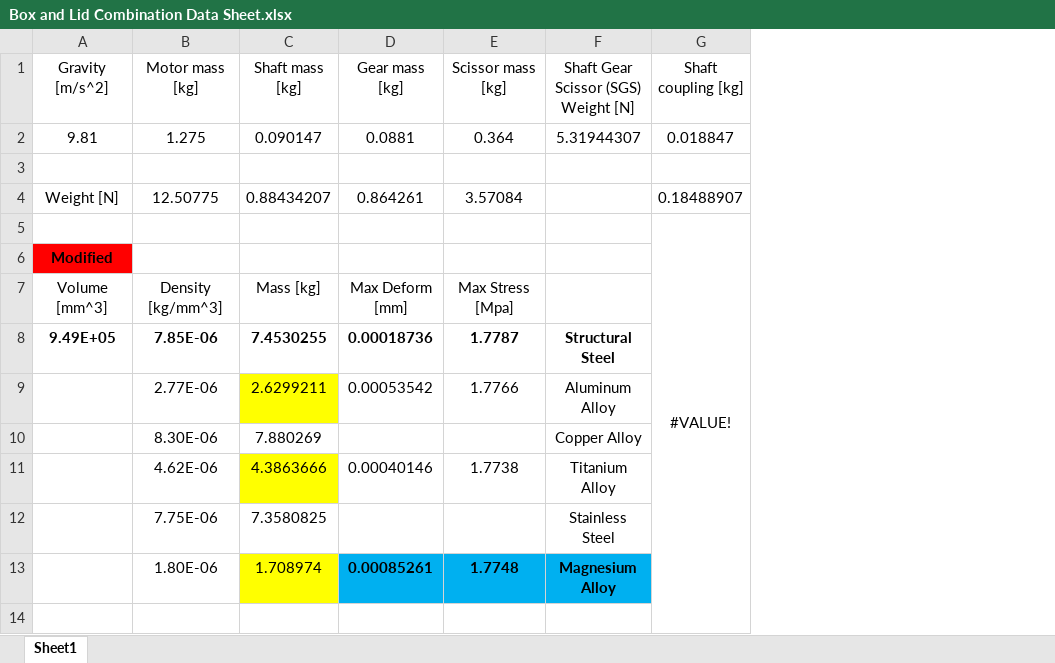
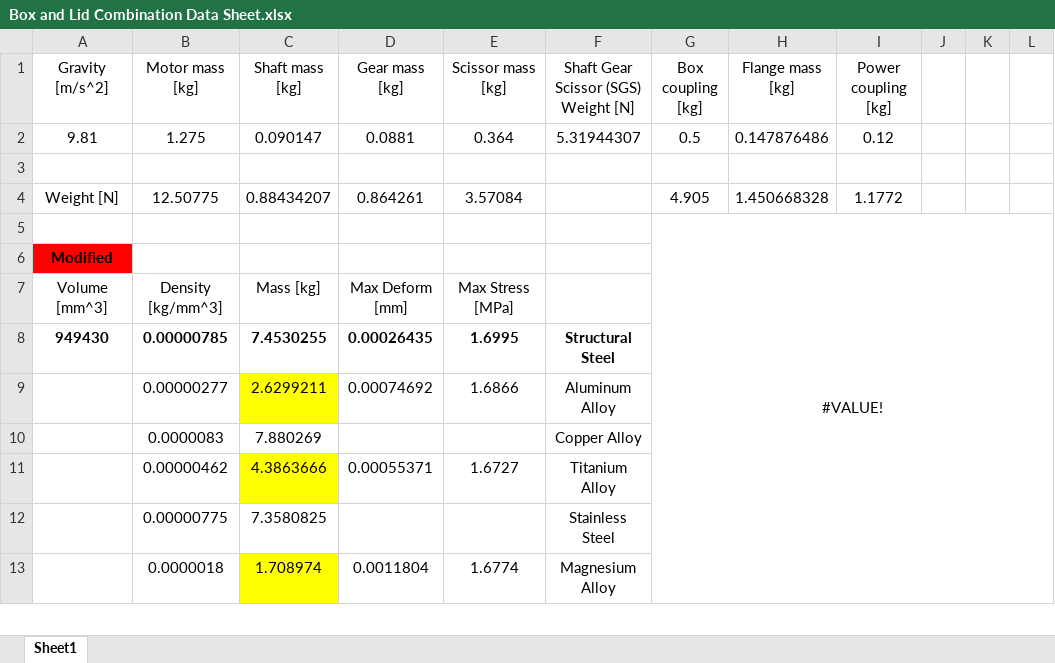
Before and after one commit to XianleZeng/Project-in-Design-2024, an Excel workbook: Documents/Box and Lid Combination/Box and Lid Combination Data Sheet.xlsx, sheet Sheet1, drawn as a sheet; only a part is shown; values as stored, in another font and other column widths than the file's, no borders; removed rows and columns are numbered as before the commit, all else as after; the diff covers the shown part only; the diff names each change by its address in the sheet, - before the commit and + after, or states it on an @@ line.

Commit message:
Update Box and Lid Combination Word Document and Datasheet

```diff
--- a/Documents/Box and Lid Combination/Box and Lid Combination Data Sheet.xlsx (sheet Sheet1)
+++ b/Documents/Box and Lid Combination/Box and Lid Combination Data Sheet.xlsx (sheet Sheet1)
-column G (Shaft coupling [kg]), rows 2-5: 0.018847 |  | 0.18488907 | #VALUE!
+column G (Box coupling [kg]), rows 2-5: 0.5 |  | 4.905 | #VALUE!
+column H (Flange mass [kg]), rows 2-4: 0.147876486 |  | 1.450668328
+column I (Power coupling [kg]), rows 2-4: 0.12 |  | 1.1772
+column J, empty
+column K, empty
+column L, empty
-E7 (Scissor mass [kg]): Max Stress [Mpa]
+E7 (Scissor mass [kg]): Max Stress [MPa]
-row 8: 9.49E+05 | 7.85E-06 | 7.4530255 | 0.00018736 | 1.7787 | Structural Steel
-row 9:  | 2.77E-06 | 2.6299211 | 0.00053542 | 1.7766 | Aluminum Alloy
+row 8: 949430 | 0.00000785 | 7.4530255 | 0.00026435 | 1.6995 | Structural Steel
+row 9:  | 0.00000277 | 2.6299211 | 0.00074692 | 1.6866 | Aluminum Alloy
-B10 (Motor mass [kg]): 8.30E-06
+B10 (Motor mass [kg]): 0.0000083
-row 11:  | 4.62E-06 | 4.3863666 | 0.00040146 | 1.7738 | Titanium Alloy
+row 11:  | 0.00000462 | 4.3863666 | 0.00055371 | 1.6727 | Titanium Alloy
-B12 (Motor mass [kg]): 7.75E-06
+B12 (Motor mass [kg]): 0.00000775
-row 13:  | 1.80E-06 | 1.708974 | 0.00085261 | 1.7748 | Magnesium Alloy
-row 13: (empty)
+row 13:  | 0.0000018 | 1.708974 | 0.0011804 | 1.6774 | Magnesium Alloy
-C13 fill: none
+C13 fill: #FFFF00
```
Also changed, not shown: 9 added rows, 1 removed row, 14 edited cells, cell formats and merged cells elsewhere in this sheet, formulas that keep their value, 1 other file.
